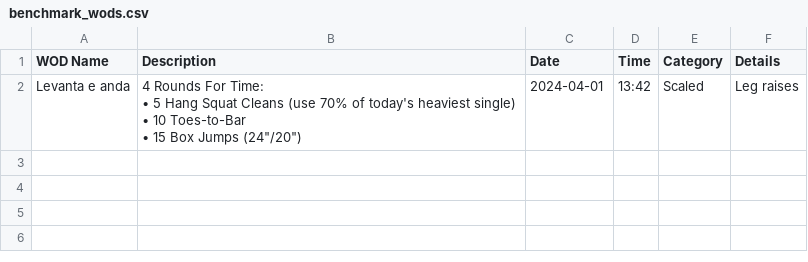
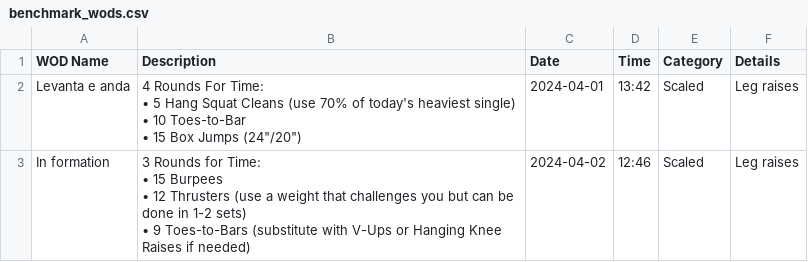
Before and after one commit to hugofitipaldi/PR_tracker, a CSV file: data/benchmark_wods.csv, drawn as a sheet; ↵ is a line break in a cell; the diff names each change by its address in the sheet, - before the commit and + after, or states it on an @@ line.

Commit message:
logging new data

```diff
--- a/data/benchmark_wods.csv
+++ b/data/benchmark_wods.csv
+row 3: In formation | 3 Rounds for Time: ↵ • 15 Burpees ↵ • 12 Thrusters (use a weight that challenges you but can be done in 1-2 sets) ↵ • 9 Toes-to-Bars (substitute with V-Ups or Hanging Knee Raises if needed) | 2024-04-02 | 12:46 | Scaled | Leg raises
```
Also changed, not shown: data/exercise_log.csv.
